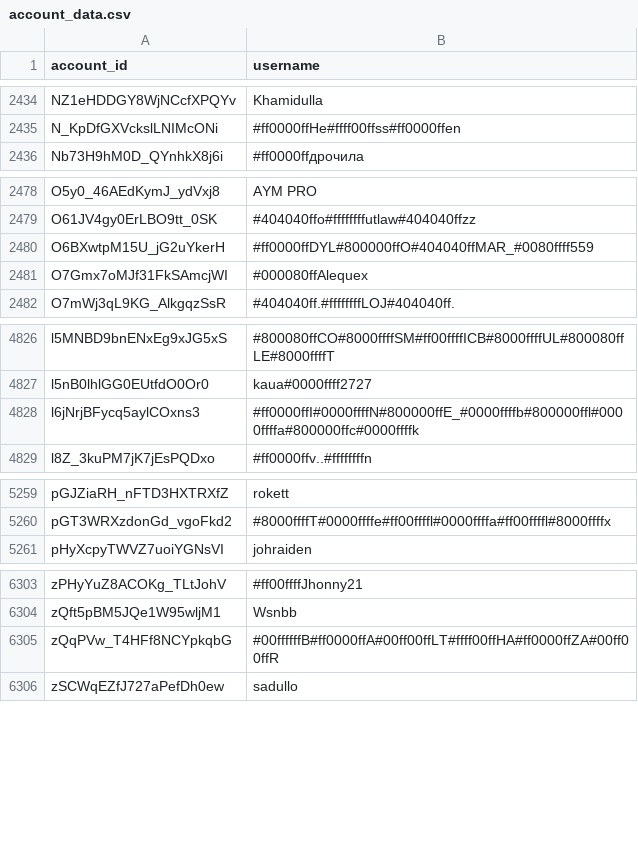
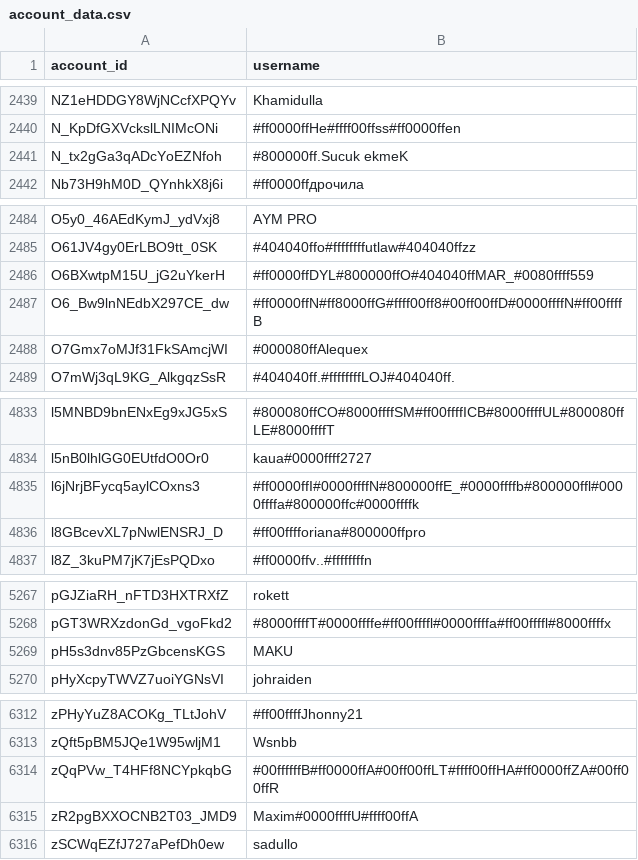
Before and after one commit to pewpewlive/ppl-data, a CSV file: account_data.csv, drawn as a sheet; only a part is shown, gaps mark what is left out; the diff covers the shown part only; the diff names each change by its address in the sheet, - before the commit and + after, or states it on an @@ line.

```diff
--- a/account_data.csv
+++ b/account_data.csv
+row 2441: N_tx2gGa3qADcYoEZNfoh | #800000ff.Sucuk ekmeK
+row 2487: O6_Bw9lnNEdbX297CE_dw | #ff0000ffN#ff8000ffG#ffff00ff8#00ff00ffD#0000ffffN#ff00ffffB
+row 4836: l8GBcevXL7pNwlENSRJ_D | #ff00fffforiana#800000ffpro
+row 5269: pH5s3dnv85PzGbcensKGS | MAKU
+row 6315: zR2pgBXXOCNB2T03_JMD9 | Maxim#0000ffffU#ffff00ffA
```
Also changed, not shown: 5 added rows and 1 edited cell elsewhere in this file.
